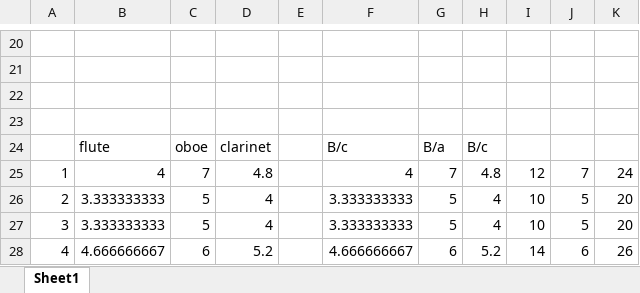
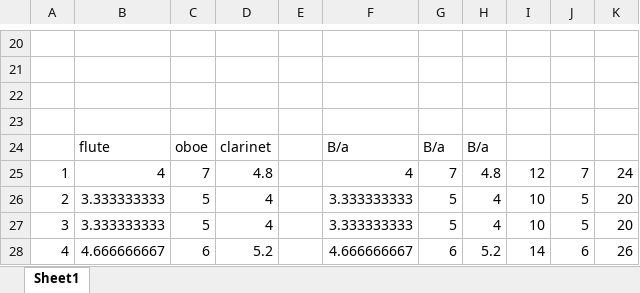
Before and after one commit to cechandler/dissertation-paper, an Excel workbook: figures/source/walden-I-prolation-canon.xlsx, sheet Sheet1, drawn as a sheet; only a part is shown, gaps mark what is left out; values as stored, in another font and other column widths than the file's, no borders; charts and pictures not drawn; the diff names each change by its address in the sheet, - before the commit and + after, or states it on an @@ line.

Commit message:
new figures and edits

```diff
--- a/figures/source/walden-I-prolation-canon.xlsx (sheet Sheet1)
+++ b/figures/source/walden-I-prolation-canon.xlsx (sheet Sheet1)
-F24: B/c
+F24: B/a
-H24: B/c
+H24: B/a
```
Also changed, not shown: charts or pictures, 3 other files.
